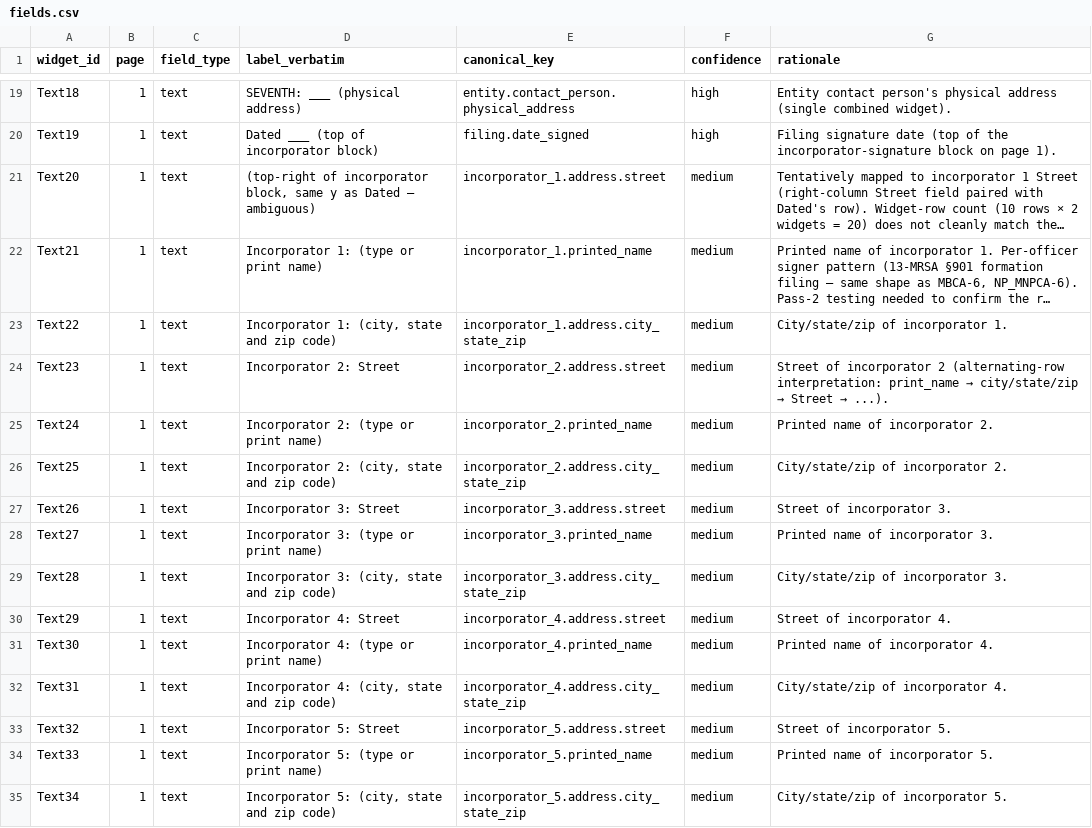
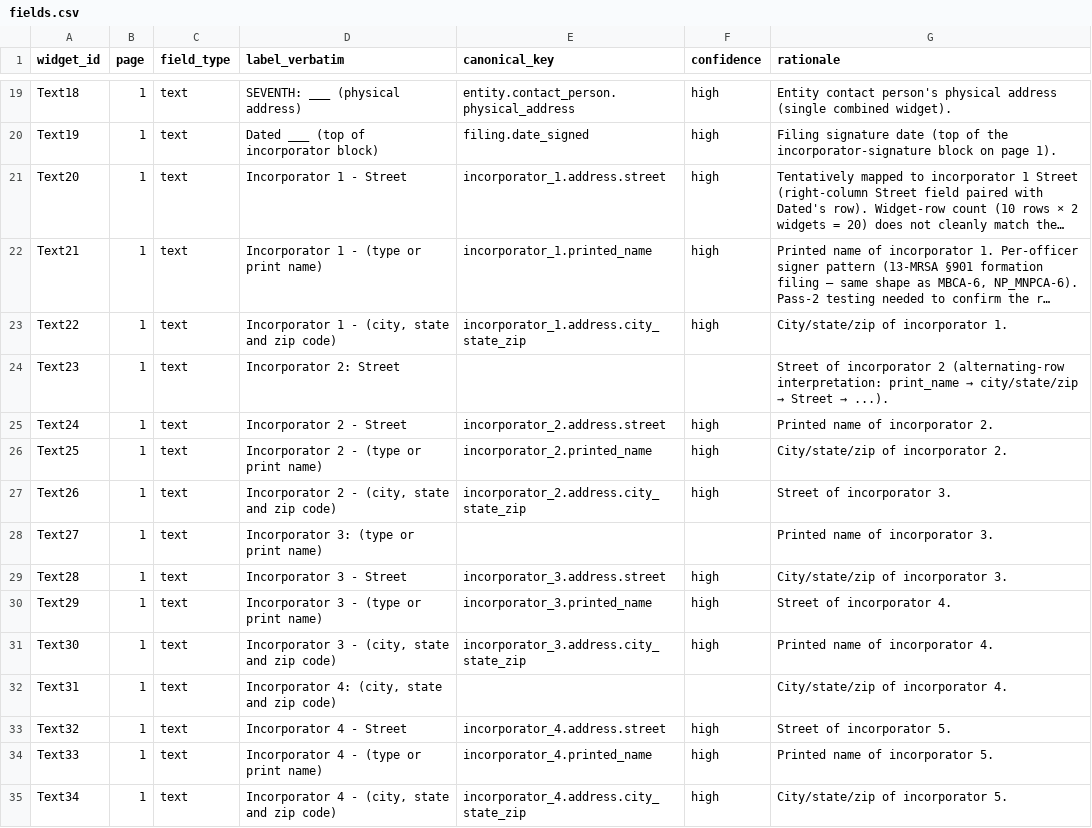
Before and after one commit to bedardandy/maine-corporation-forms, a CSV file: forms/NP_MNP-6/fields.csv, drawn as a sheet; only a part is shown, gaps mark what is left out; long unchanged cells end in …; the diff covers the shown part only; the diff names each change by its address in the sheet, - before the commit and + after, or states it on an @@ line.

```diff
--- a/forms/NP_MNP-6/fields.csv
+++ b/forms/NP_MNP-6/fields.csv
-D21 (label_verbatim): (top-right of incorporator block, same y as Dated — ambiguous)
+D21 (label_verbatim): Incorporator 1 - Street
-F21:F23 (confidence): medium
+F21:F23 (confidence): high
-D22 (label_verbatim): Incorporator 1: (type or print name)
+D22 (label_verbatim): Incorporator 1 - (type or print name)
-D23 (label_verbatim): Incorporator 1: (city, state and zip code)
+D23 (label_verbatim): Incorporator 1 - (city, state and zip code)
-E24 (canonical_key): incorporator_2.address.street
+E24 (canonical_key): (empty)
-F24 (confidence): medium
+F24 (confidence): (empty)
-D25 (label_verbatim): Incorporator 2: (type or print name)
+D25 (label_verbatim): Incorporator 2 - Street
-E25 (canonical_key): incorporator_2.printed_name
+E25 (canonical_key): incorporator_2.address.street
-F25:F27 (confidence): medium
+F25:F27 (confidence): high
-D26 (label_verbatim): Incorporator 2: (city, state and zip code)
+D26 (label_verbatim): Incorporator 2 - (type or print name)
-E26 (canonical_key): incorporator_2.address.city_state_zip
+E26 (canonical_key): incorporator_2.printed_name
-D27 (label_verbatim): Incorporator 3: Street
+D27 (label_verbatim): Incorporator 2 - (city, state and zip code)
-E27 (canonical_key): incorporator_3.address.street
+E27 (canonical_key): incorporator_2.address.city_state_zip
-E28 (canonical_key): incorporator_3.printed_name
+E28 (canonical_key): (empty)
-F28 (confidence): medium
+F28 (confidence): (empty)
-D29 (label_verbatim): Incorporator 3: (city, state and zip code)
+D29 (label_verbatim): Incorporator 3 - Street
-E29 (canonical_key): incorporator_3.address.city_state_zip
+E29 (canonical_key): incorporator_3.address.street
-F29:F31 (confidence): medium
+F29:F31 (confidence): high
-D30 (label_verbatim): Incorporator 4: Street
+D30 (label_verbatim): Incorporator 3 - (type or print name)
-E30 (canonical_key): incorporator_4.address.street
+E30 (canonical_key): incorporator_3.printed_name
-D31 (label_verbatim): Incorporator 4: (type or print name)
+D31 (label_verbatim): Incorporator 3 - (city, state and zip code)
-E31 (canonical_key): incorporator_4.printed_name
+E31 (canonical_key): incorporator_3.address.city_state_zip
-E32 (canonical_key): incorporator_4.address.city_state_zip
+E32 (canonical_key): (empty)
-F32 (confidence): medium
+F32 (confidence): (empty)
-D33 (label_verbatim): Incorporator 5: Street
+D33 (label_verbatim): Incorporator 4 - Street
-E33 (canonical_key): incorporator_5.address.street
+E33 (canonical_key): incorporator_4.address.street
-F33:F35 (confidence): medium
+F33:F35 (confidence): high
-D34 (label_verbatim): Incorporator 5: (type or print name)
+D34 (label_verbatim): Incorporator 4 - (type or print name)
-E34 (canonical_key): incorporator_5.printed_name
+E34 (canonical_key): incorporator_4.printed_name
-D35 (label_verbatim): Incorporator 5: (city, state and zip code)
+D35 (label_verbatim): Incorporator 4 - (city, state and zip code)
-E35 (canonical_key): incorporator_5.address.city_state_zip
+E35 (canonical_key): incorporator_4.address.city_state_zip
```
Also changed, not shown: 11 edited cells elsewhere in this file, forms/MARK_mark3/fields.csv, forms/NP_MNPCA-10E/fields.csv, 5 other files.
